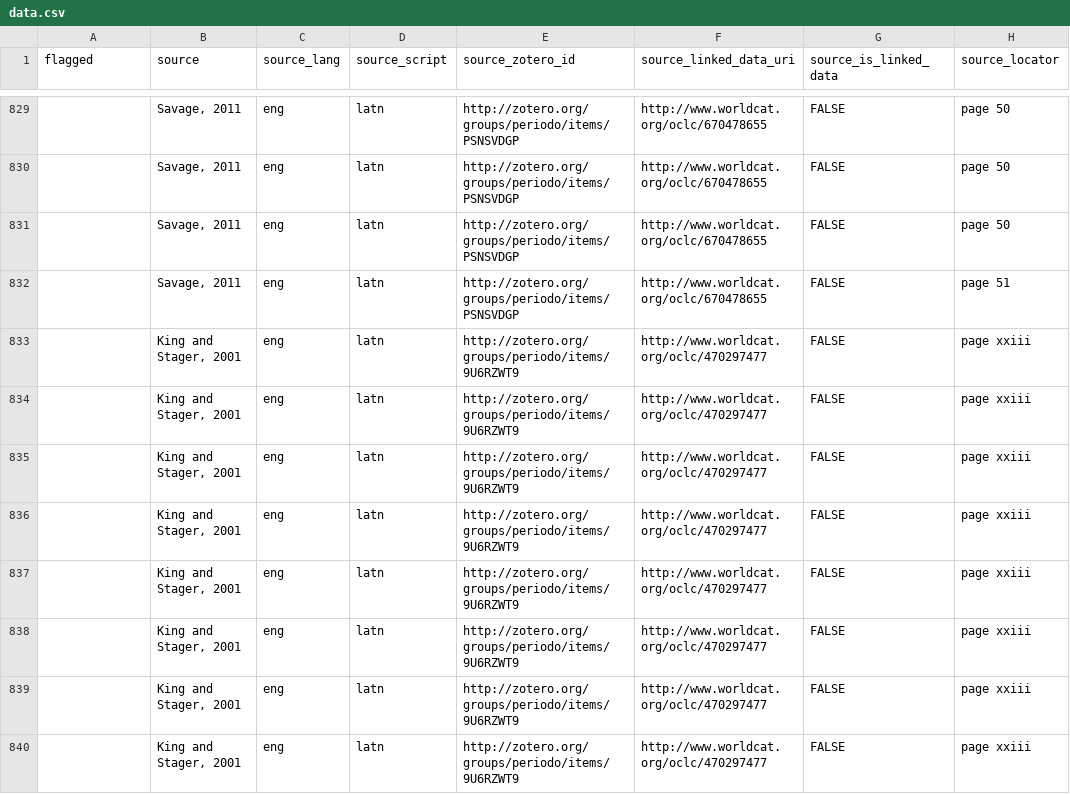
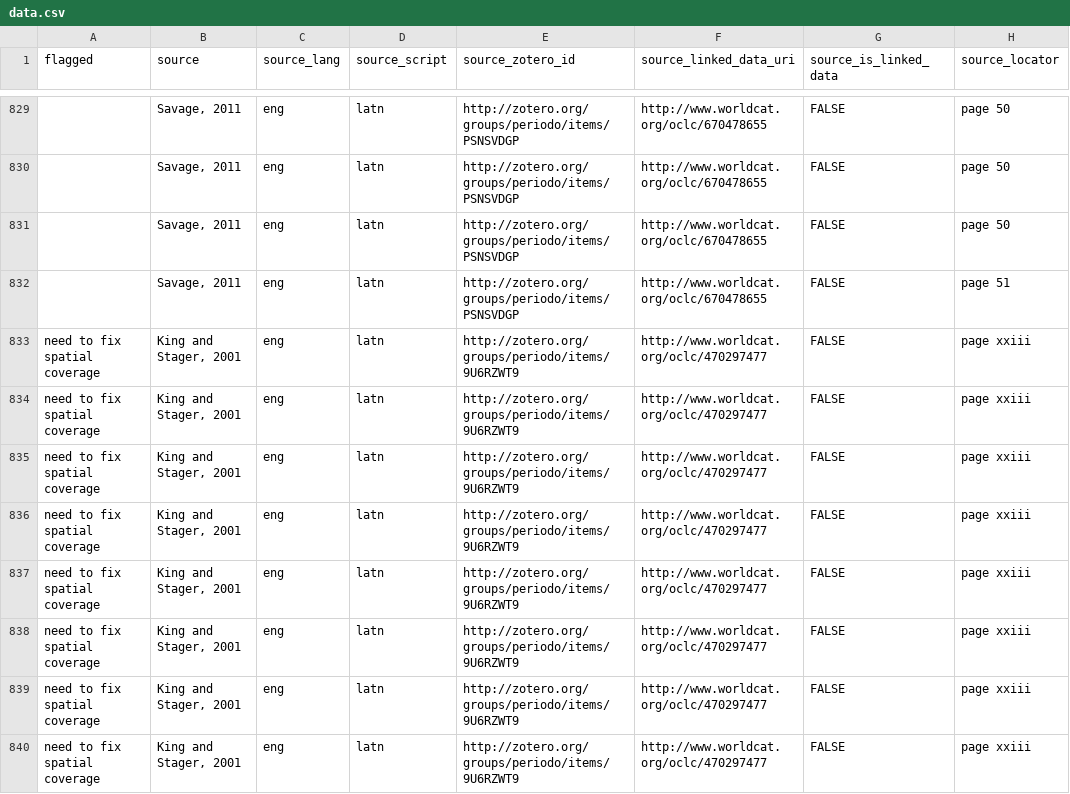
Before and after one commit to periodo/periodo-data-history, a CSV file: data.csv, drawn as a sheet; only a part is shown, gaps mark what is left out; the diff covers the shown part only; the diff names each change by its address in the sheet, - before the commit and + after, or states it on an @@ line.

Commit message:
revision from 2014-11-05T19:18:29.328Z

```diff
--- a/data.csv
+++ b/data.csv
-A833:A840 (flagged): (empty)
+A833:A840 (flagged): need to fix spatial coverage
```
Also changed, not shown: 37 edited cells elsewhere in this file.
